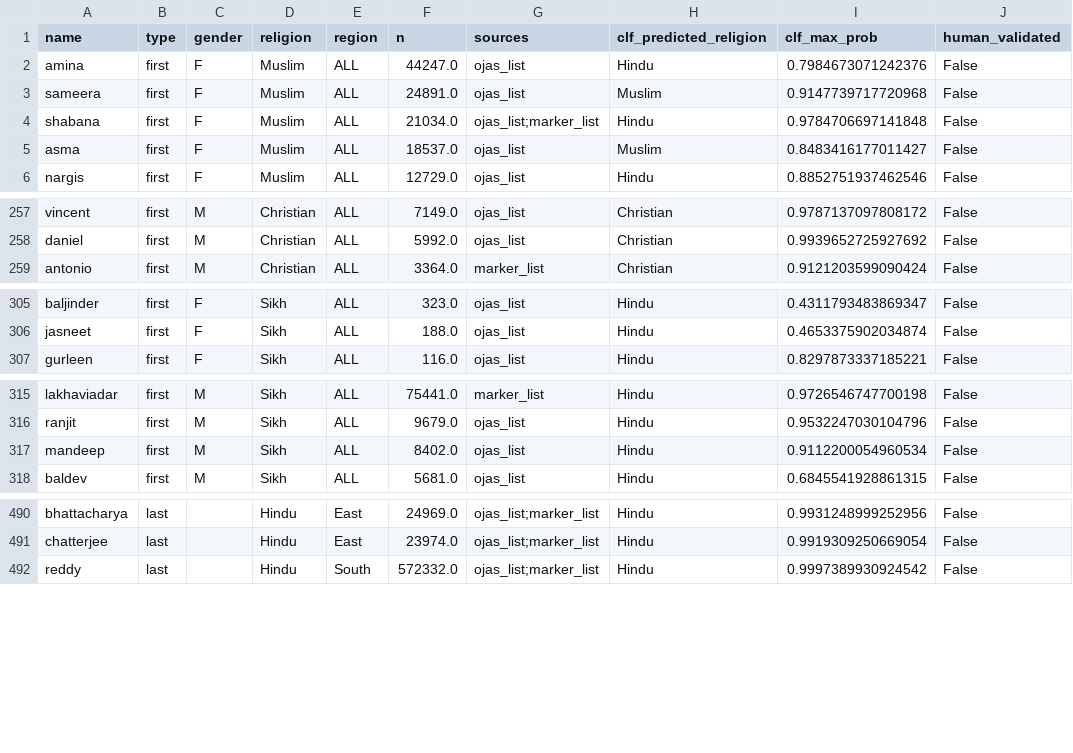
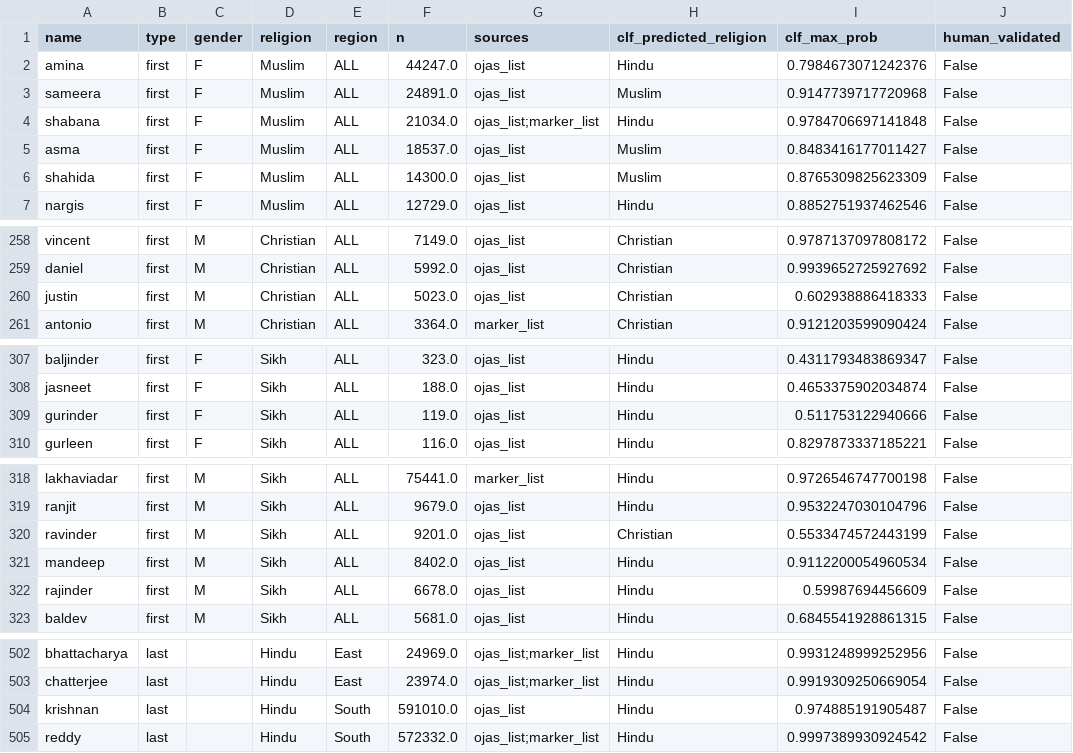
Before and after one commit to OjasPhadake/indiannames, a CSV file: data/processed/name_bank_expanded.csv, drawn as a sheet; only a part is shown, gaps mark what is left out; the diff covers the shown part only; the diff names each change by its address in the sheet, - before the commit and + after, or states it on an @@ line.

```diff
--- a/data/processed/name_bank_expanded.csv
+++ b/data/processed/name_bank_expanded.csv
+row 6: shahida | first | F | Muslim | ALL | 14300.0 | ojas_list | Muslim | 0.8765309825623309 | False
+row 260: justin | first | M | Christian | ALL | 5023.0 | ojas_list | Christian | 0.602938886418333 | False
+row 309: gurinder | first | F | Sikh | ALL | 119.0 | ojas_list | Hindu | 0.511753122940666 | False
+row 320: ravinder | first | M | Sikh | ALL | 9201.0 | ojas_list | Christian | 0.5533474572443199 | False
+row 322: rajinder | first | M | Sikh | ALL | 6678.0 | ojas_list | Hindu | 0.59987694456609 | False
+row 504: krishnan | last |  | Hindu | South | 591010.0 | ojas_list | Hindu | 0.974885191905487 | False
```
Also changed, not shown: 8 added rows, 2 removed rows and 1 edited cell elsewhere in this file, 7 other files.
